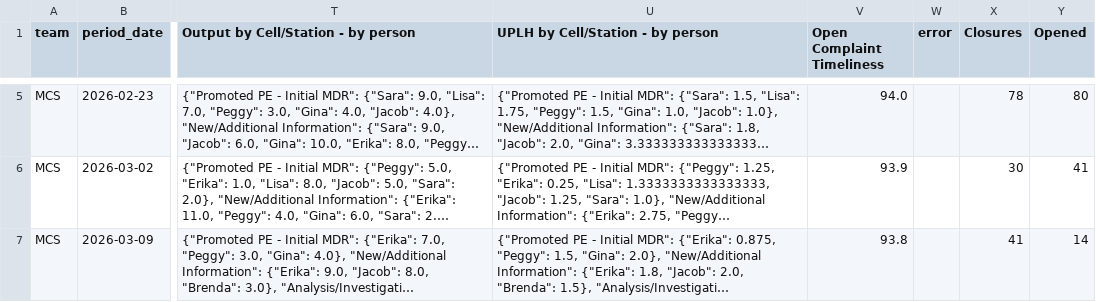
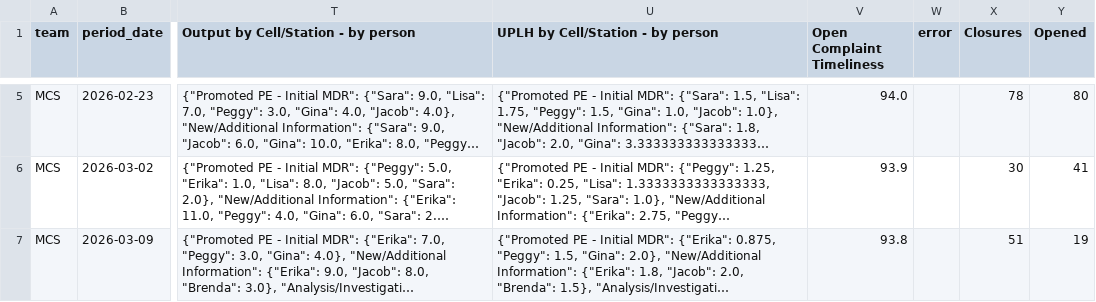
Before and after one commit to 17wadeche/heijunka-dev, a CSV file: CRM_WIP.csv, drawn as a sheet; only a part is shown, gaps mark what is left out; long unchanged cells end in …; the diff covers the shown part only; the diff names each change by its address in the sheet, - before the commit and + after, or states it on an @@ line.

```diff
--- a/CRM_WIP.csv
+++ b/CRM_WIP.csv
-X7 (Closures): 41
+X7 (Closures): 51
-Y7 (Opened): 14
+Y7 (Opened): 19
```
Also changed, not shown: 1 added row elsewhere in this file, crm_non_wip_activities.csv, metrics.csv, 8 other files.
